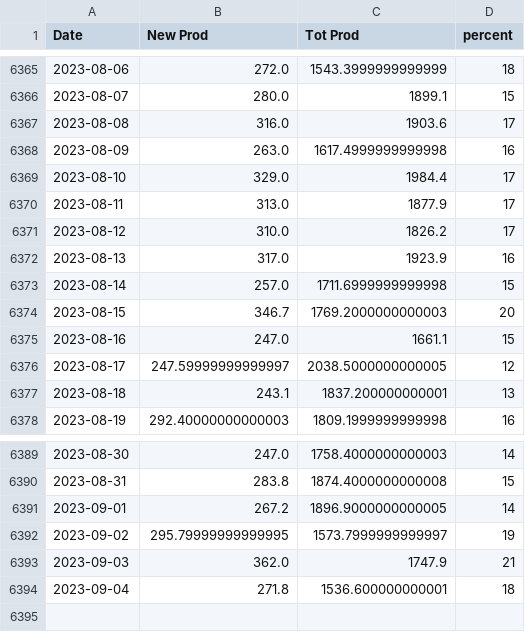
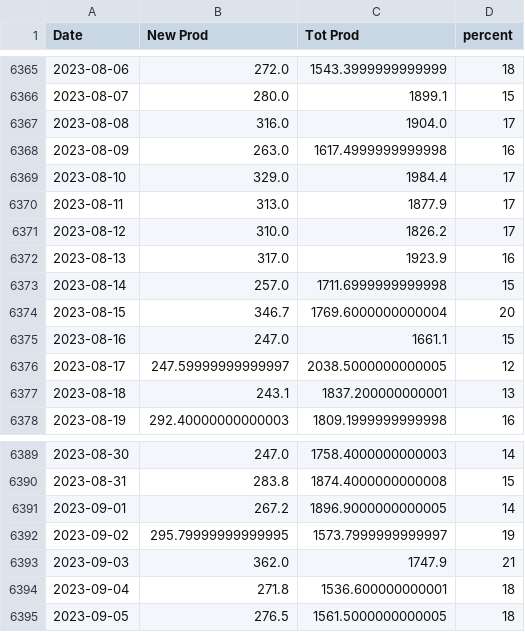
Before and after one commit to crbuch/prod, a CSV file: data/ST/recYrProd.csv, drawn as a sheet; only a part is shown, gaps mark what is left out.

```diff
--- a/data/ST/recYrProd.csv
+++ b/data/ST/recYrProd.csv
@@ -6366,3 +6366,3 @@ Date,New Prod,Tot Prod,percent
 2023-08-07,280.0,1899.1,15
-2023-08-08,316.0,1903.6,17
+2023-08-08,316.0,1904.0,17
 2023-08-09,263.0,1617.4999999999998,16
@@ -6373,3 +6373,3 @@ Date,New Prod,Tot Prod,percent
 2023-08-14,257.0,1711.6999999999998,15
-2023-08-15,346.7,1769.2000000000003,20
+2023-08-15,346.7,1769.6000000000004,20
 2023-08-16,247.0,1661.1,15
@@ -6394 +6394,2 @@ Date,New Prod,Tot Prod,percent
 2023-09-04,271.8,1536.600000000001,18
+2023-09-05,276.5,1561.5000000000005,18
```
Also changed, not shown: 11 other files.
